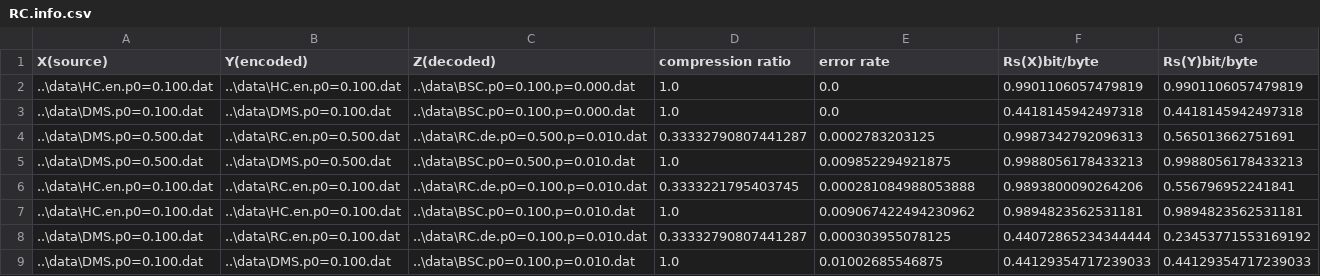
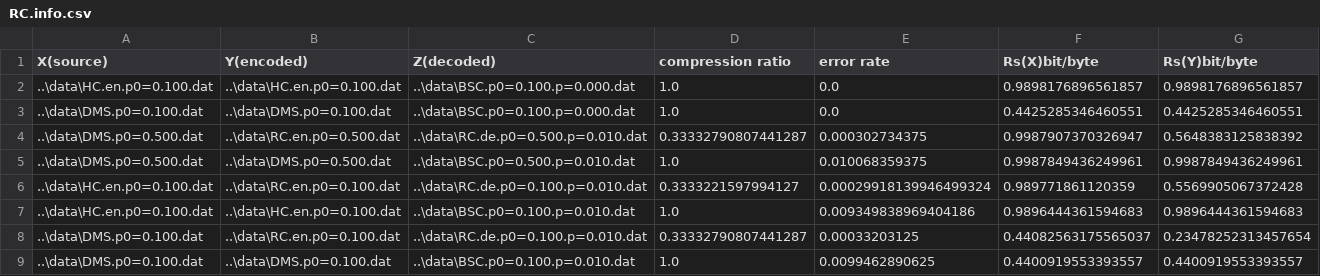
Before and after one commit to JNU-ICT-group/Regular-assigment, a CSV file: final-design/data/RC.info.csv, drawn as a sheet.

```diff
--- a/final-design/data/RC.info.csv
+++ b/final-design/data/RC.info.csv
@@ -1,9 +1,9 @@
 "X(source)","Y(encoded)","Z(decoded)","compression ratio","error rate","Rs(X)bit/byte","Rs(Y)bit/byte"
-..\data\HC.en.p0=0.100.dat,..\data\HC.en.p0=0.100.dat,..\data\BSC.p0=0.100.p=0.000.dat,1.0,0.0,0.9901106057479819,0.9901106057479819
-..\data\DMS.p0=0.100.dat,..\data\DMS.p0=0.100.dat,..\data\BSC.p0=0.100.p=0.000.dat,1.0,0.0,0.4418145942497318,0.4418145942497318
-..\data\DMS.p0=0.500.dat,..\data\RC.en.p0=0.500.dat,..\data\RC.de.p0=0.500.p=0.010.dat,0.33332790807441287,0.0002783203125,0.9987342792096313,0.565013662751691
-..\data\DMS.p0=0.500.dat,..\data\DMS.p0=0.500.dat,..\data\BSC.p0=0.500.p=0.010.dat,1.0,0.009852294921875,0.9988056178433213,0.9988056178433213
-..\data\HC.en.p0=0.100.dat,..\data\RC.en.p0=0.100.dat,..\data\RC.de.p0=0.100.p=0.010.dat,0.3333221795403745,0.000281084988053888,0.9893800090264206,0.556796952241841
-..\data\HC.en.p0=0.100.dat,..\data\HC.en.p0=0.100.dat,..\data\BSC.p0=0.100.p=0.010.dat,1.0,0.009067422494230962,0.9894823562531181,0.9894823562531181
-..\data\DMS.p0=0.100.dat,..\data\RC.en.p0=0.100.dat,..\data\RC.de.p0=0.100.p=0.010.dat,0.33332790807441287,0.000303955078125,0.44072865234344444,0.23453771553169192
-..\data\DMS.p0=0.100.dat,..\data\DMS.p0=0.100.dat,..\data\BSC.p0=0.100.p=0.010.dat,1.0,0.01002685546875,0.44129354717239033,0.44129354717239033
+..\data\HC.en.p0=0.100.dat,..\data\HC.en.p0=0.100.dat,..\data\BSC.p0=0.100.p=0.000.dat,1.0,0.0,0.9898176896561857,0.9898176896561857
+..\data\DMS.p0=0.100.dat,..\data\DMS.p0=0.100.dat,..\data\BSC.p0=0.100.p=0.000.dat,1.0,0.0,0.4425285346460551,0.4425285346460551
+..\data\DMS.p0=0.500.dat,..\data\RC.en.p0=0.500.dat,..\data\RC.de.p0=0.500.p=0.010.dat,0.33332790807441287,0.000302734375,0.9987907370326947,0.5648383125838392
+..\data\DMS.p0=0.500.dat,..\data\DMS.p0=0.500.dat,..\data\BSC.p0=0.500.p=0.010.dat,1.0,0.010068359375,0.9987849436249961,0.9987849436249961
+..\data\HC.en.p0=0.100.dat,..\data\RC.en.p0=0.100.dat,..\data\RC.de.p0=0.100.p=0.010.dat,0.3333221597994127,0.00029918139946499324,0.989771861120359,0.5569905067372428
+..\data\HC.en.p0=0.100.dat,..\data\HC.en.p0=0.100.dat,..\data\BSC.p0=0.100.p=0.010.dat,1.0,0.009349838969404186,0.9896444361594683,0.9896444361594683
+..\data\DMS.p0=0.100.dat,..\data\RC.en.p0=0.100.dat,..\data\RC.de.p0=0.100.p=0.010.dat,0.33332790807441287,0.00033203125,0.44082563175565037,0.23478252313457654
+..\data\DMS.p0=0.100.dat,..\data\DMS.p0=0.100.dat,..\data\BSC.p0=0.100.p=0.010.dat,1.0,0.0099462890625,0.4400919553393557,0.4400919553393557
```
Also changed, not shown: final-design/data/BSC.info.csv, final-design/data/HC.info.csv, 8 other files.
